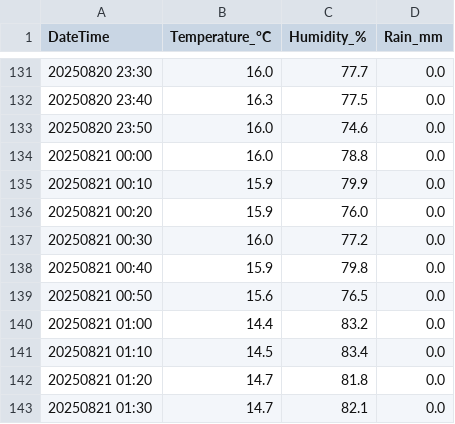
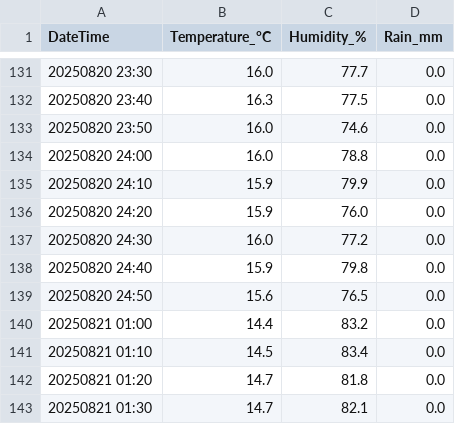
Before and after one commit to Wtoutenhoofd/TIL6022-group-project, a CSV file: SAIL_Amsterdam_10min_Weather_2025-08-20_to_2025-08-24.csv, drawn as a sheet; only a part is shown, gaps mark what is left out.

```diff
--- a/SAIL_Amsterdam_10min_Weather_2025-08-20_to_2025-08-24.csv
+++ b/SAIL_Amsterdam_10min_Weather_2025-08-20_to_2025-08-24.csv
@@ -133,8 +133,8 @@ DateTime,Temperature_°C,Humidity_%,Rain_mm
 20250820 23:50,16.0,74.6,0.0
-20250821 00:00,16.0,78.8,0.0
-20250821 00:10,15.9,79.9,0.0
-20250821 00:20,15.9,76.0,0.0
-20250821 00:30,16.0,77.2,0.0
-20250821 00:40,15.9,79.8,0.0
-20250821 00:50,15.6,76.5,0.0
+20250820 24:00,16.0,78.8,0.0
+20250820 24:10,15.9,79.9,0.0
+20250820 24:20,15.9,76.0,0.0
+20250820 24:30,16.0,77.2,0.0
+20250820 24:40,15.9,79.8,0.0
+20250820 24:50,15.6,76.5,0.0
 20250821 01:00,14.4,83.2,0.0
```
Also changed, not shown: SAIL_Amsterdam_10min_Weather_2025-08-20_to_2025-08-24_corrected.csv.
